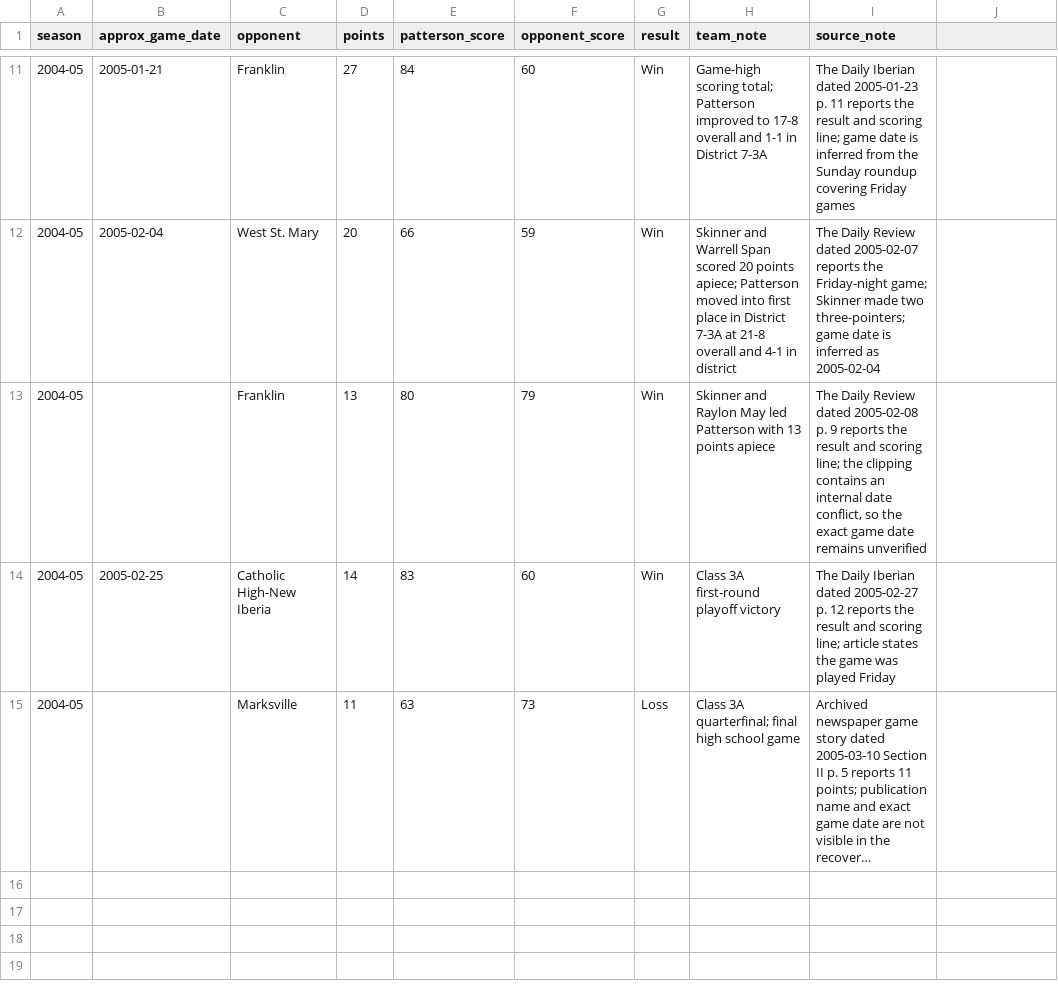
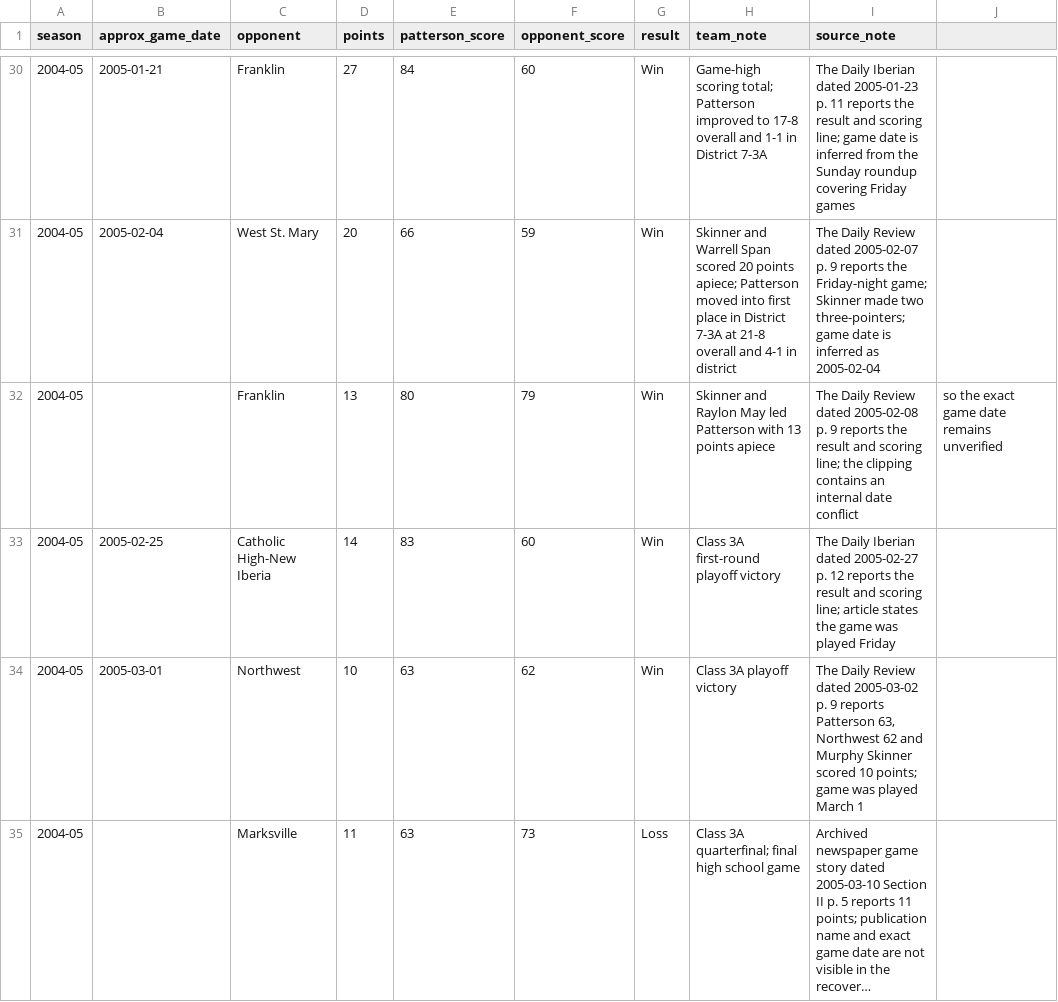
Before and after one commit to murphyskinner357-blip/Murphy-Skinner-Football, a CSV file: murphy-skinner-basketball-stats.csv, drawn as a sheet; only a part is shown, gaps mark what is left out; long unchanged cells end in …; addresses are those after the commit; the diff covers the shown part only; the diff names each change by its address in the sheet, - before the commit and + after, or states it on an @@ line.

Commit message:
Reconcile basketball game log and recovered totals

```diff
--- a/murphy-skinner-basketball-stats.csv
+++ b/murphy-skinner-basketball-stats.csv
-I31 (source_note): …dated 2005-02-07 reports the…
+I31 (source_note): …dated 2005-02-07 p. 9 reports the…
-I32 (source_note): …internal date conflict, so the exact game date remains unverified
+I32 (source_note): …internal date conflict
-J32: (empty)
+J32: so the exact game date remains unverified
+row 34: 2004-05 | 2005-03-01 | Northwest | 10 | 63 | 62 | Win | Class 3A playoff victory | The Daily Review dated 2005-03-02 p. 9 reports Patterson 63, Northwest 62 and Murphy Skinner scored 10 points; game was played March 1
```
Also changed, not shown: 19 added rows and 1 edited cell elsewhere in this file.
